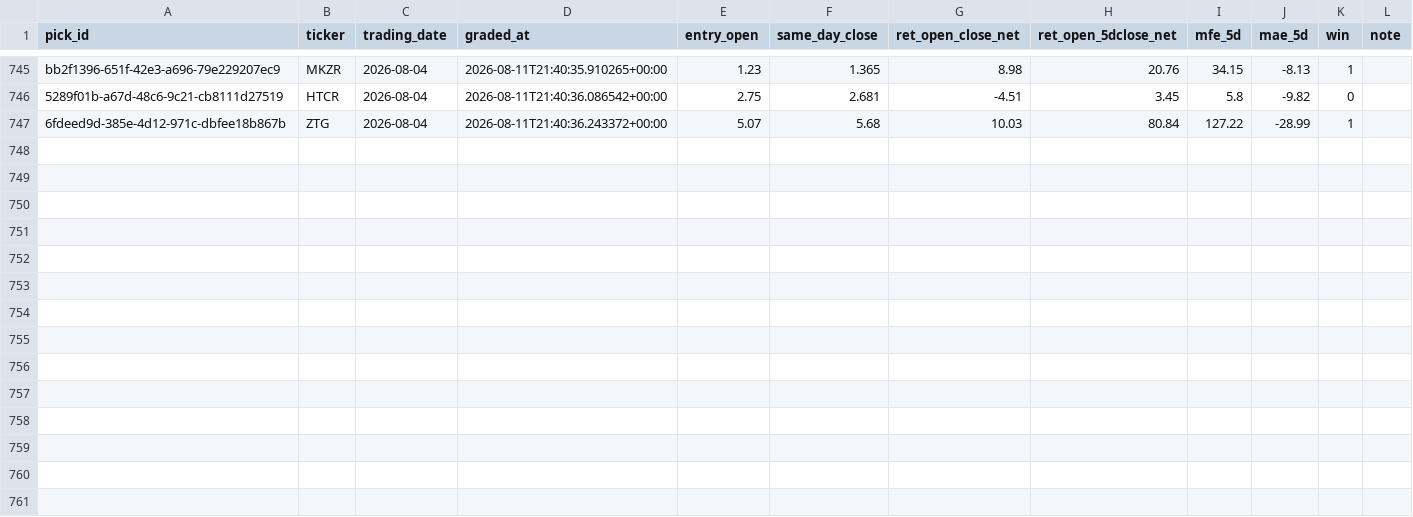
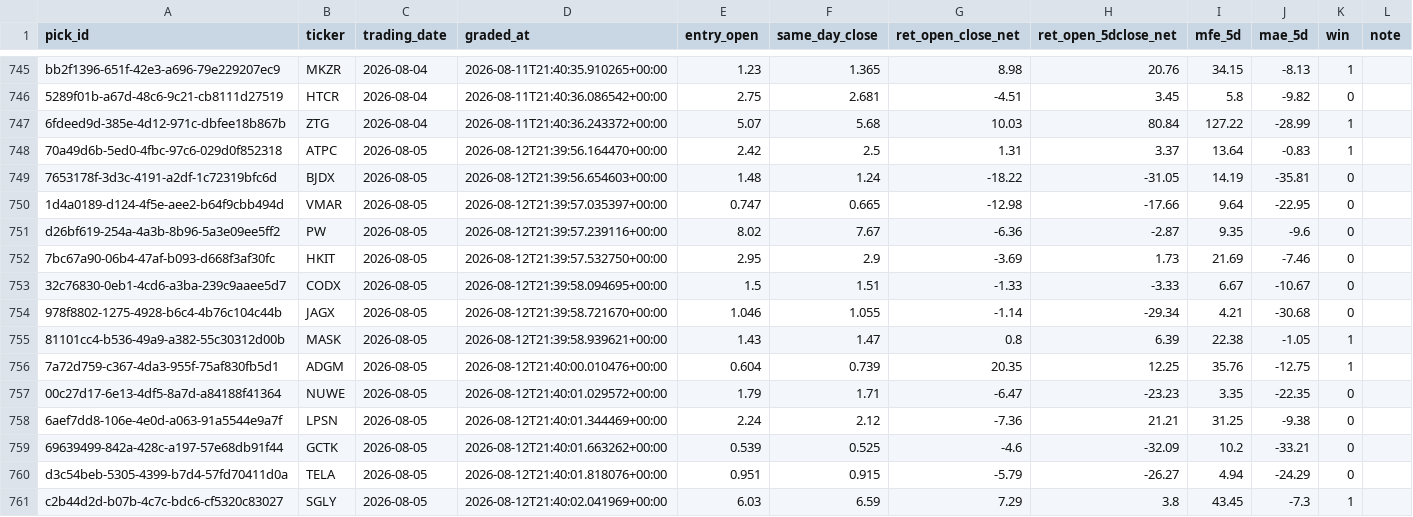
Before and after one commit to joshldavis/ThePickLog, a CSV file: outcomes.csv, drawn as a sheet; only a part is shown, gaps mark what is left out.

Commit message:
data: grade 2026-08-12

```diff
--- a/outcomes.csv
+++ b/outcomes.csv
@@ -747 +747,15 @@ bb2f1396-651f-42e3-a696-79e229207ec9,MKZR,2026-08-04,2026-08-11T21:40:35.910265+
 6fdeed9d-385e-4d12-971c-dbfee18b867b,ZTG,2026-08-04,2026-08-11T21:40:36.243372+00:00,5.07,5.68,10.03,80.84,127.22,-28.99,1,
+70a49d6b-5ed0-4fbc-97c6-029d0f852318,ATPC,2026-08-05,2026-08-12T21:39:56.164470+00:00,2.42,2.5,1.31,3.37,13.64,-0.83,1,
+7653178f-3d3c-4191-a2df-1c72319bfc6d,BJDX,2026-08-05,2026-08-12T21:39:56.654603+00:00,1.48,1.24,-18.22,-31.05,14.19,-35.81,0,
+1d4a0189-d124-4f5e-aee2-b64f9cbb494d,VMAR,2026-08-05,2026-08-12T21:39:57.035397+00:00,0.747,0.665,-12.98,-17.66,9.64,-22.95,0,
+d26bf619-254a-4a3b-8b96-5a3e09ee5ff2,PW,2026-08-05,2026-08-12T21:39:57.239116+00:00,8.02,7.67,-6.36,-2.87,9.35,-9.6,0,
+7bc67a90-06b4-47af-b093-d668f3af30fc,HKIT,2026-08-05,2026-08-12T21:39:57.532750+00:00,2.95,2.9,-3.69,1.73,21.69,-7.46,0,
+32c76830-0eb1-4cd6-a3ba-239c9aaee5d7,CODX,2026-08-05,2026-08-12T21:39:58.094695+00:00,1.5,1.51,-1.33,-3.33,6.67,-10.67,0,
+978f8802-1275-4928-b6c4-4b76c104c44b,JAGX,2026-08-05,2026-08-12T21:39:58.721670+00:00,1.046,1.055,-1.14,-29.34,4.21,-30.68,0,
+81101cc4-b536-49a9-a382-55c30312d00b,MASK,2026-08-05,2026-08-12T21:39:58.939621+00:00,1.43,1.47,0.8,6.39,22.38,-1.05,1,
+7a72d759-c367-4da3-955f-75af830fb5d1,ADGM,2026-08-05,2026-08-12T21:40:00.010476+00:00,0.604,0.739,20.35,12.25,35.76,-12.75,1,
+00c27d17-6e13-4df5-8a7d-a84188f41364,NUWE,2026-08-05,2026-08-12T21:40:01.029572+00:00,1.79,1.71,-6.47,-23.23,3.35,-22.35,0,
+6aef7dd8-106e-4e0d-a063-91a5544e9a7f,LPSN,2026-08-05,2026-08-12T21:40:01.344469+00:00,2.24,2.12,-7.36,21.21,31.25,-9.38,0,
+69639499-842a-428c-a197-57e68db91f44,GCTK,2026-08-05,2026-08-12T21:40:01.663262+00:00,0.539,0.525,-4.6,-32.09,10.2,-33.21,0,
+d3c54beb-5305-4399-b7d4-57fd70411d0a,TELA,2026-08-05,2026-08-12T21:40:01.818076+00:00,0.951,0.915,-5.79,-26.27,4.94,-24.29,0,
+c2b44d2d-b07b-4c7c-bdc6-cf5320c83027,SGLY,2026-08-05,2026-08-12T21:40:02.041969+00:00,6.03,6.59,7.29,3.8,43.45,-7.3,1,
```
Also changed, not shown: control_outcomes.csv, experiments/EXP03-MACD-outcomes.csv, 8 other files.
